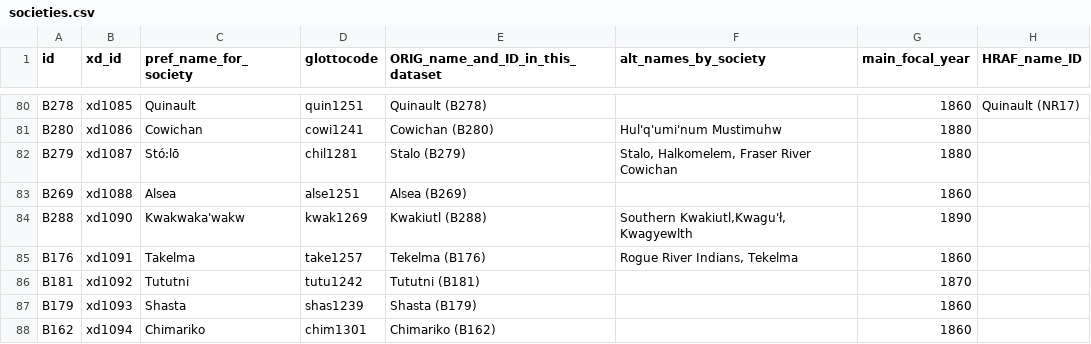
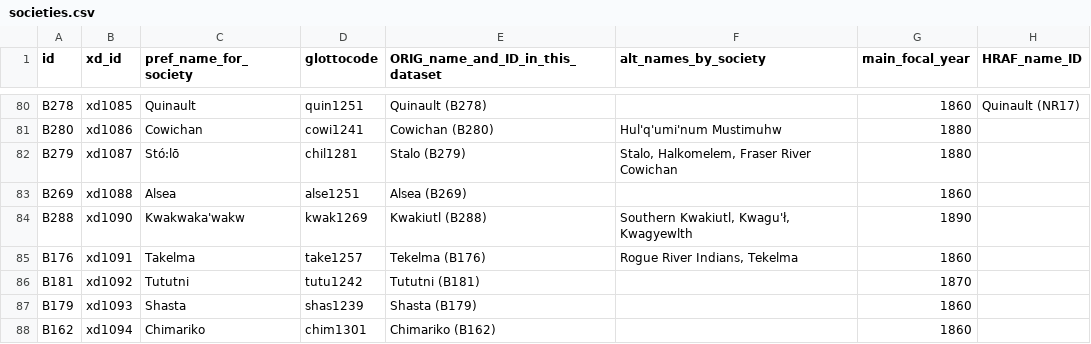
Before and after one commit to D-PLACE/dplace-data, a CSV file: datasets/Binford/societies.csv, drawn as a sheet; only a part is shown, gaps mark what is left out; the diff names each change by its address in the sheet, - before the commit and + after, or states it on an @@ line.

```diff
--- a/datasets/Binford/societies.csv
+++ b/datasets/Binford/societies.csv
-F84 (alt_names_by_society): Southern Kwakiutl,Kwagu'ł, Kwagyewlth
+F84 (alt_names_by_society): Southern Kwakiutl, Kwagu'ł, Kwagyewlth
```
Also changed, not shown: datasets/EA/societies.csv, datasets/SCCS/societies.csv, 1 other file.
